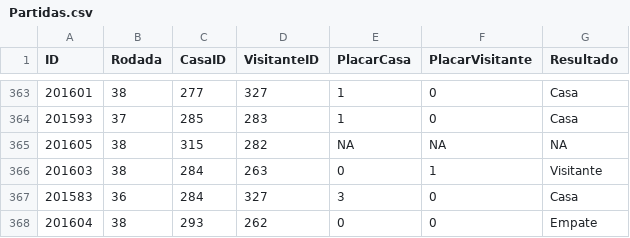
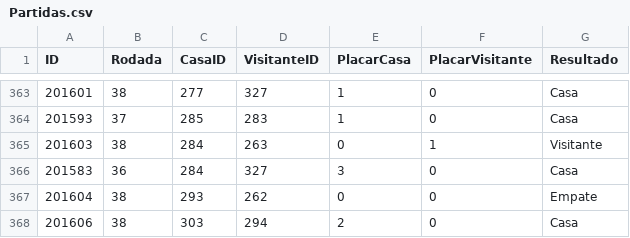
Before and after one commit to hf-lopes/cartolaAPI, a CSV file: db/2016/Partidas.csv, drawn as a sheet; only a part is shown, gaps mark what is left out; the shorter side is filled out with more unchanged rows; the diff names each change by its address in the sheet, - before the commit and + after, or states it on an @@ line.

```diff
--- a/db/2016/Partidas.csv
+++ b/db/2016/Partidas.csv
-row 365: 201605 | 38 | 315 | 282 | NA | NA | NA
```
Also changed, not shown: db/2015/Partidas.csv, db/teamids-consolidated.csv, 11 other files.
